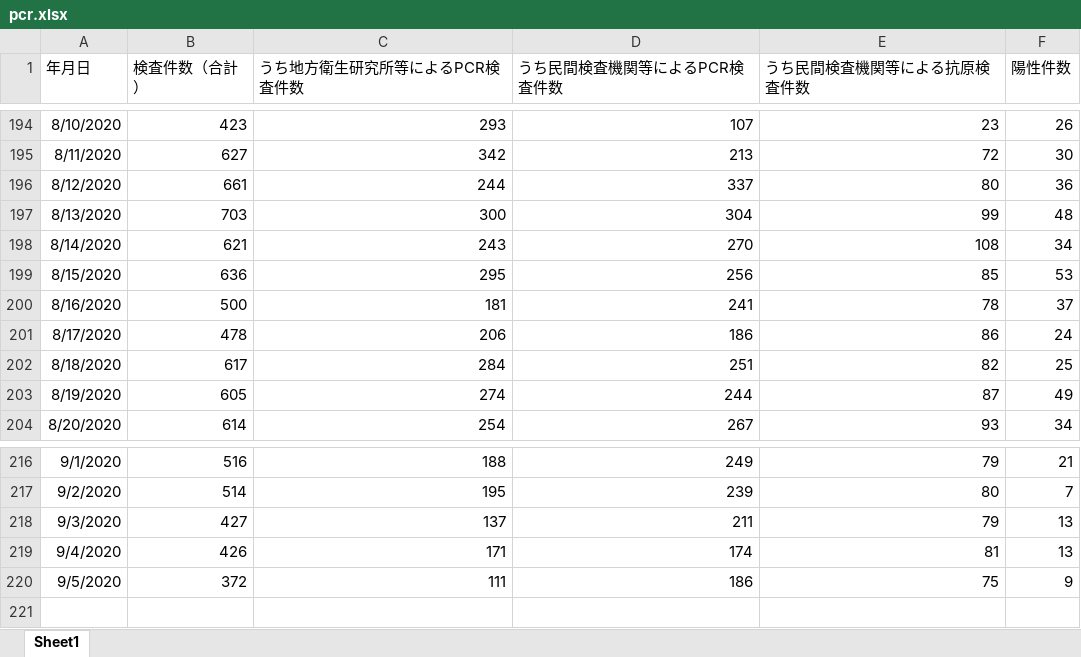
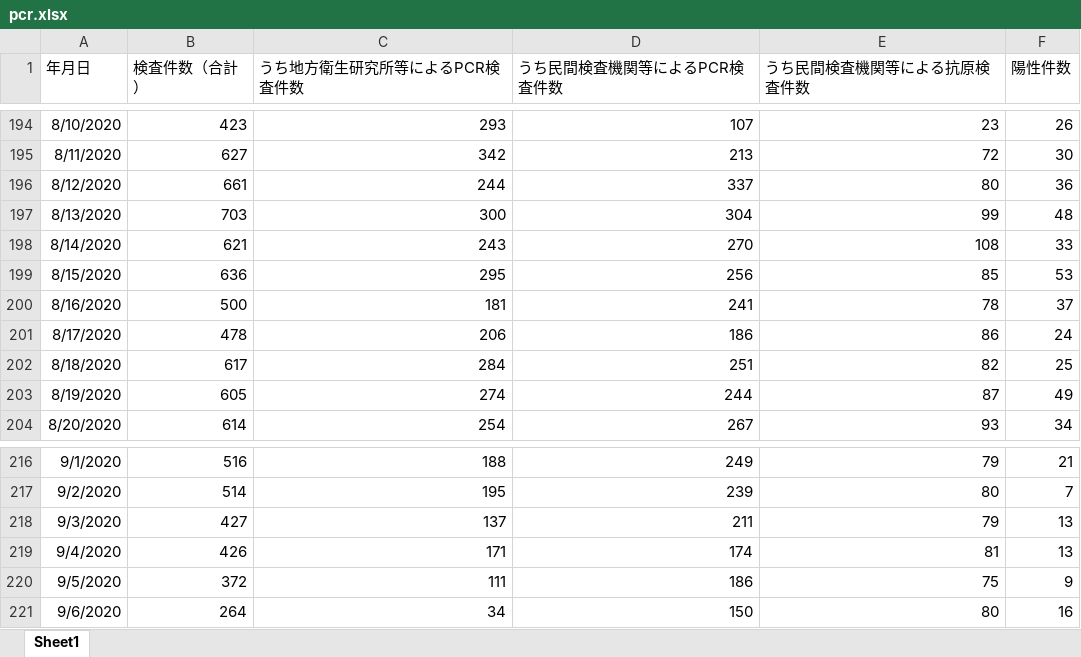
Before and after one commit to stop-covid19-hyogo/covid19-scraping, an Excel workbook: pcr.xlsx, sheet Sheet1, drawn as a sheet; only a part is shown, gaps mark what is left out; values as stored, in another font and other column widths than the file's, no borders; the diff names each change by its address in the sheet, - before the commit and + after, or states it on an @@ line.

```diff
--- a/pcr.xlsx (sheet Sheet1)
+++ b/pcr.xlsx (sheet Sheet1)
-F198 (陽性件数): 34
+F198 (陽性件数): 33
+row 221: 9/6/2020 | 264 | 34 | 150 | 80 | 16
```
Also changed, not shown: yousei.xlsx, 16 other files.
